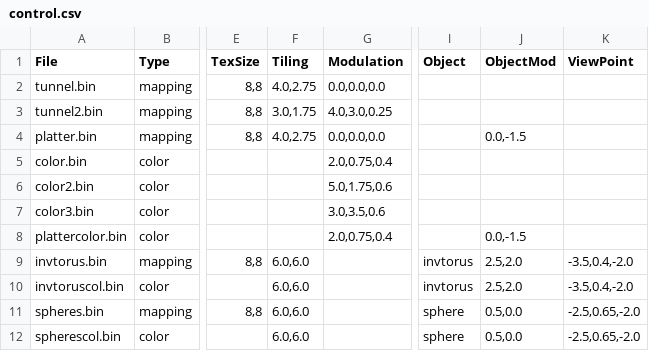
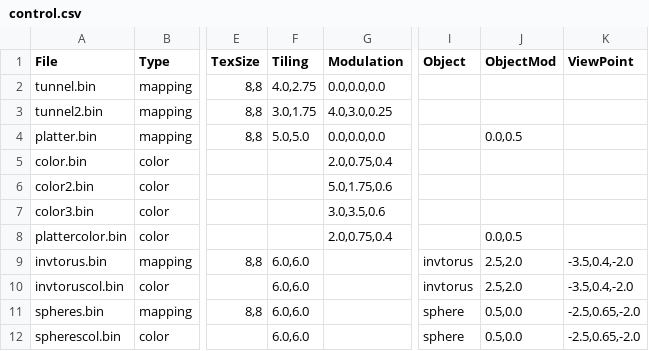
Before and after one commit to gimulnautti/tunneltablecalc, a CSV file: control.csv, drawn as a sheet; only a part is shown, gaps mark what is left out; the diff names each change by its address in the sheet, - before the commit and + after, or states it on an @@ line.

```diff
--- a/control.csv
+++ b/control.csv
-F4 (Tiling): 4.0,2.75
+F4 (Tiling): 5.0,5.0
-J4 (ObjectMod): 0.0,-1.5
+J4 (ObjectMod): 0.0,0.5
-J8 (ObjectMod): 0.0,-1.5
+J8 (ObjectMod): 0.0,0.5
```
Also changed, not shown: 2 other files.
